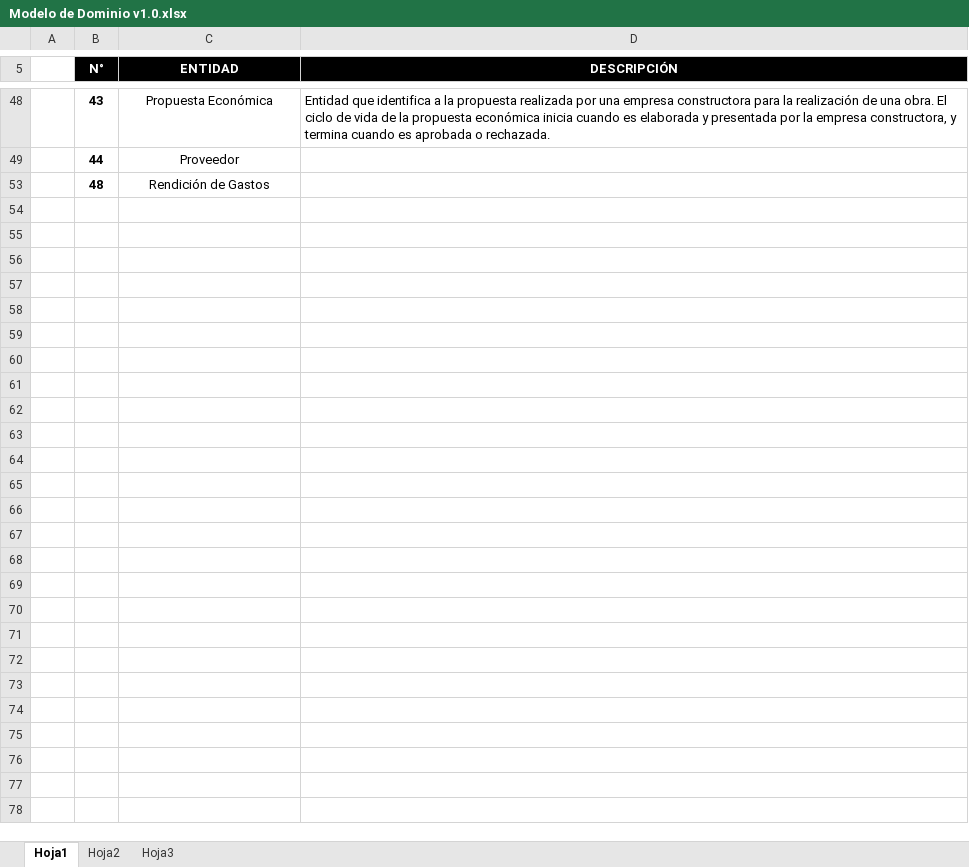
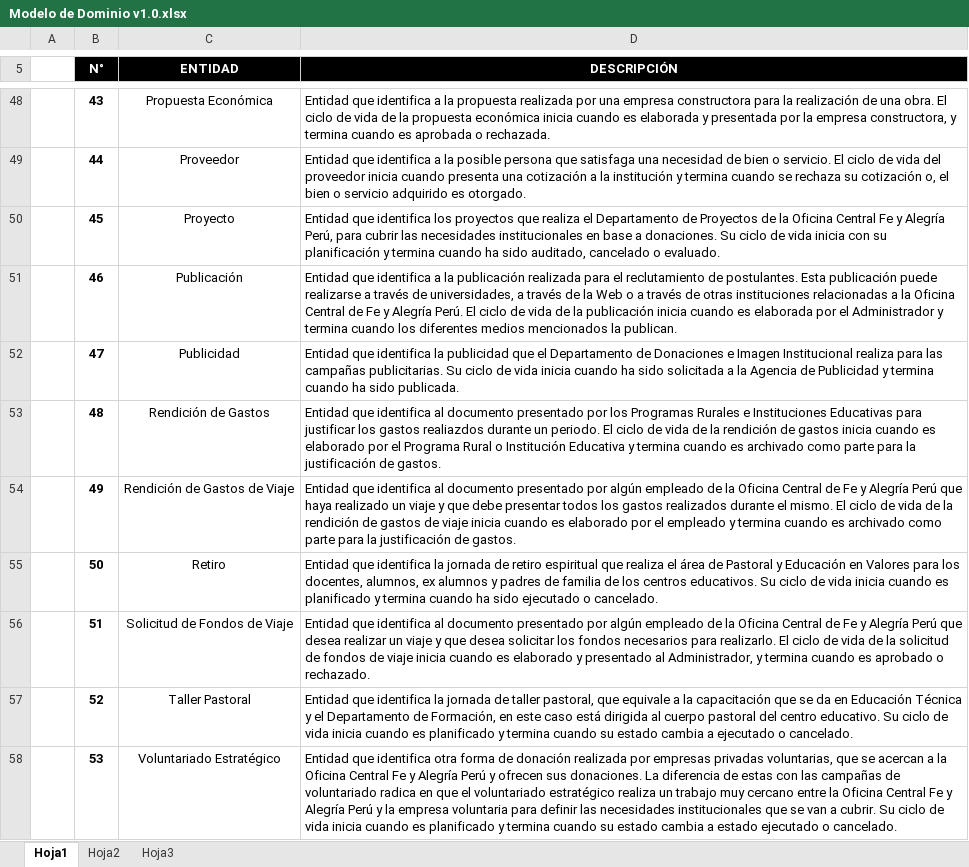
Before and after one commit to cms/proyecto-fya, an Excel workbook: Arquitectura de Negocios/Modelo de Dominio/Modelo de Dominio v1.0.xlsx, sheet Hoja1, drawn as a sheet; only a part is shown, gaps mark what is left out; values as stored, in another font and other column widths than the file's, no borders; the diff covers the shown part only; the diff names each change by its address in the sheet, - before the commit and + after, or states it on an @@ line.

```diff
--- a/Arquitectura de Negocios/Modelo de Dominio/Modelo de Dominio v1.0.xlsx (sheet Hoja1)
+++ b/Arquitectura de Negocios/Modelo de Dominio/Modelo de Dominio v1.0.xlsx (sheet Hoja1)
-D49 (DESCRIPCIÓN): (empty)
+D49 (DESCRIPCIÓN): Entidad que identifica a la posible persona que satisfaga una necesidad de bien o servicio. El ciclo de vida del proveedor inicia cuando presenta una cotización a la institución y termina cuando se rechaza su cotización o, el bien o servicio adquirido es otorgado.
@@ row 50 unhidden:  | 45 | Proyecto | Entidad que identifica los proyectos que realiza el Departamento de Proyectos de la Oficina Central Fe y Alegría Perú, para cubrir las necesidades institucionales en base a donaciones. Su ciclo de vida inicia con su planificación y termina cuando ha sido auditado, cancelado o evaluado. @@
@@ row 51 unhidden:  | 46 | Publicación | Entidad que identifica a la publicación realizada para el reclutamiento de postulantes. Esta publicación puede realizarse a través de universidades, a través de la Web o a través de otras instituciones relacionadas a la Oficina Central de Fe y Alegría Perú. El ciclo de vida de la publicación inicia cuando es elaborada por el Administrador y termina cuando los diferentes medios mencionados la publican. @@
@@ row 52 unhidden:  | 47 | Publicidad | Entidad que identifica la publicidad que el Departamento de Donaciones e Imagen Institucional realiza para las campañas publicitarias. Su ciclo de vida inicia cuando ha sido solicitada a la Agencia de Publicidad y termina cuando ha sido publicada. @@
-D53 (DESCRIPCIÓN): (empty)
+D53 (DESCRIPCIÓN): Entidad que identifica al documento presentado por los Programas Rurales e Instituciones Educativas para justificar los gastos realiazdos durante un periodo. El ciclo de vida de la rendición de gastos inicia cuando es elaborado por el Programa Rural o Institución Educativa y termina cuando es archivado como parte para la justificación de gastos.
@@ row 54 unhidden:  | 49 | Rendición de Gastos de Viaje | Entidad que identifica al documento presentado por algún empleado de la Oficina Central de Fe y Alegría Perú que haya realizado un viaje y que debe presentar todos los gastos realizados durante el mismo. El ciclo de vida de la rendición de gastos de viaje inicia cuando es elaborado por el empleado y termina cuando es archivado como parte para la justificación de gastos. @@
@@ row 55 unhidden:  | 50 | Retiro | Entidad que identifica la jornada de retiro espiritual que realiza el área de Pastoral y Educación en Valores para los docentes, alumnos, ex alumnos y padres de familia de los centros educativos. Su ciclo de vida inicia cuando es planificado y termina cuando ha sido ejecutado o cancelado. @@
@@ row 56 unhidden:  | 51 | Solicitud de Fondos de Viaje | Entidad que identifica al documento presentado por algún empleado de la Oficina Central de Fe y Alegría Perú que desea realizar un viaje y que desea solicitar los fondos necesarios para realizarlo. El ciclo de vida de la solicitud de fondos de viaje inicia cuando es elaborado y presentado al Administrador, y termina cuando es aprobado o rechazado. @@
@@ row 57 unhidden:  | 52 | Taller Pastoral | Entidad que identifica la jornada de taller pastoral, que equivale a la capacitación que se da en Educación Técnica y el Departamento de Formación, en este caso está dirigida al cuerpo pastoral del centro educativo. Su ciclo de vida inicia cuando es planificado y termina cuando su estado cambia a ejecutado o cancelado. @@
@@ row 58 unhidden:  | 53 | Voluntariado Estratégico | Entidad que identifica otra forma de donación realizada por empresas privadas voluntarias, que se acercan a la Oficina Central Fe y Alegría Perú y ofrecen sus donaciones. La diferencia de estas con las campañas de voluntariado radica en que el voluntariado estratégico realiza un trabajo muy cercano entre la Oficina Central Fe y Alegría Perú y la empresa voluntaria para definir las necesidades institucionales que se van a cubrir. Su ciclo de vida inicia cuando es planificado y termina cuando su estado cambia a estado ejecutado o cancelado. @@
```
Also changed, not shown: 40 hidden or unhidden rows, 3 edited cells and merged cells elsewhere in this sheet.
